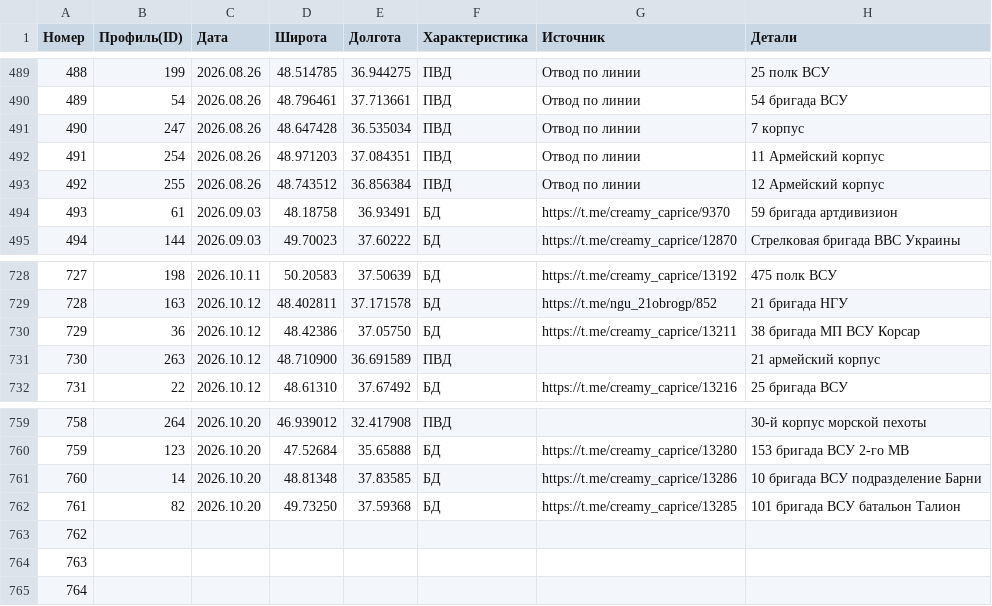
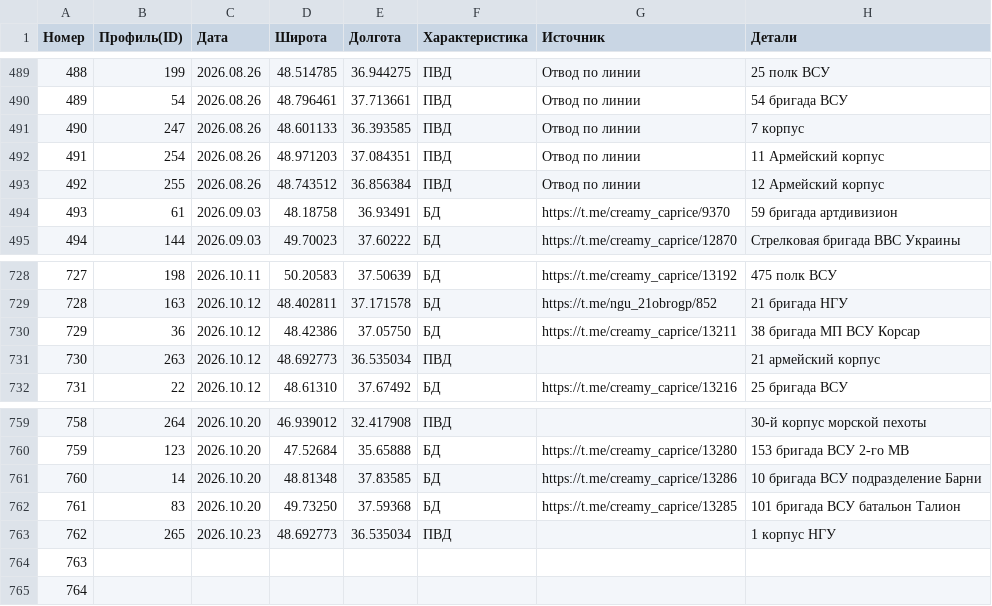
Before and after one commit to creamy-caprice/dataviewer, a CSV file: kml/Geolocations/UnitsUA.csv, drawn as a sheet; only a part is shown, gaps mark what is left out.

Commit message:
update UnitsUA.csv 2026-10-23 00:27

```diff
--- a/kml/Geolocations/UnitsUA.csv
+++ b/kml/Geolocations/UnitsUA.csv
@@ -490,3 +490,3 @@
 489,54,2026.08.26,48.796461,37.713661,ПВД,Отвод по линии ,54 бригада ВСУ
-490,247,2026.08.26,48.647428,36.535034,ПВД,Отвод по линии , 7 корпус
+490,247,2026.08.26,48.601133,36.393585,ПВД,Отвод по линии , 7 корпус
 491,254,2026.08.26,48.971203,37.084351,ПВД,Отвод по линии ,11 Армейский корпус
@@ -730,3 +730,3 @@
 729,36,2026.10.12,48.42386,37.05750,БД,https://t.me/creamy_caprice/13211,38 бригада МП ВСУ Корсар
-730,263,2026.10.12,48.710900,36.691589,ПВД,,21 армейский корпус
+730,263,2026.10.12,48.692773, 36.535034,ПВД,,21 армейский корпус
 731,22,2026.10.12,48.61310,37.67492,БД,https://t.me/creamy_caprice/13216,25 бригада ВСУ
@@ -761,4 +761,4 @@
 760,14,2026.10.20,48.81348,37.83585,БД,https://t.me/creamy_caprice/13286,10 бригада ВСУ подразделение Барни
-761,82,2026.10.20,49.73250,37.59368,БД,https://t.me/creamy_caprice/13285,101 бригада ВСУ батальон Талион
-762,,,,,,,
+761,83,2026.10.20,49.73250,37.59368,БД,https://t.me/creamy_caprice/13285,101 бригада ВСУ батальон Талион
+762,265,2026.10.23,48.692773,36.535034,ПВД,,1 корпус НГУ
 763,,,,,,,
```
